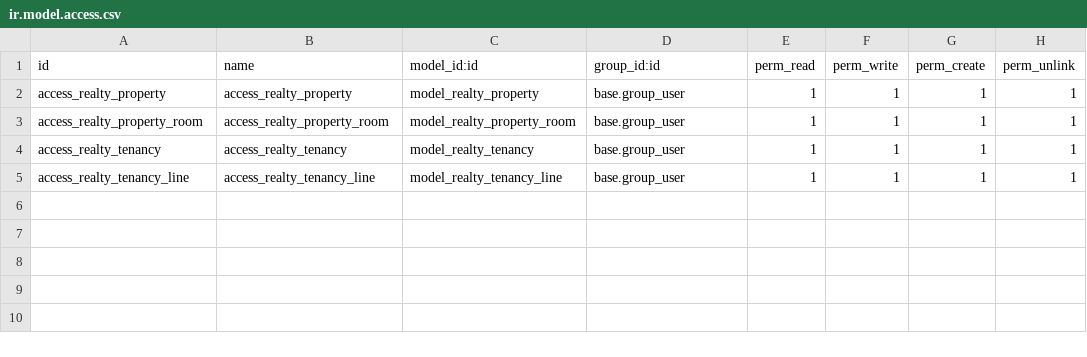
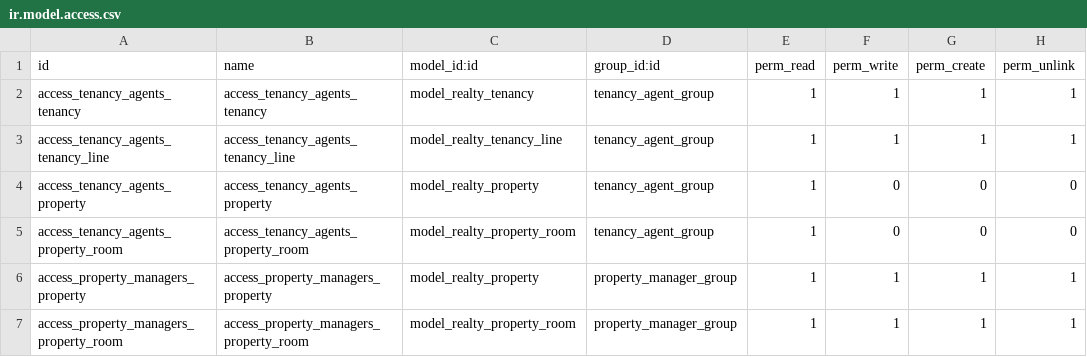
Before and after one commit to mebe-odoo/tco-realty, a CSV file: realty_management/security/ir.model.access.csv, drawn as a sheet.

```diff
--- a/realty_management/security/ir.model.access.csv
+++ b/realty_management/security/ir.model.access.csv
@@ -1,5 +1,7 @@
 id,name,model_id:id,group_id:id,perm_read,perm_write,perm_create,perm_unlink
-access_realty_property,access_realty_property,model_realty_property,base.group_user,1,1,1,1
-access_realty_property_room,access_realty_property_room,model_realty_property_room,base.group_user,1,1,1,1
-access_realty_tenancy,access_realty_tenancy,model_realty_tenancy,base.group_user,1,1,1,1
-access_realty_tenancy_line,access_realty_tenancy_line,model_realty_tenancy_line,base.group_user,1,1,1,1
+access_tenancy_agents_tenancy,access_tenancy_agents_tenancy,model_realty_tenancy,tenancy_agent_group,1,1,1,1
+access_tenancy_agents_tenancy_line,access_tenancy_agents_tenancy_line,model_realty_tenancy_line,tenancy_agent_group,1,1,1,1
+access_tenancy_agents_property,access_tenancy_agents_property,model_realty_property,tenancy_agent_group,1,0,0,0
+access_tenancy_agents_property_room,access_tenancy_agents_property_room,model_realty_property_room,tenancy_agent_group,1,0,0,0
+access_property_managers_property,access_property_managers_property,model_realty_property,property_manager_group,1,1,1,1
+access_property_managers_property_room,access_property_managers_property_room,model_realty_property_room,property_manager_group,1,1,1,1
```
Also changed, not shown: 12 other files.
